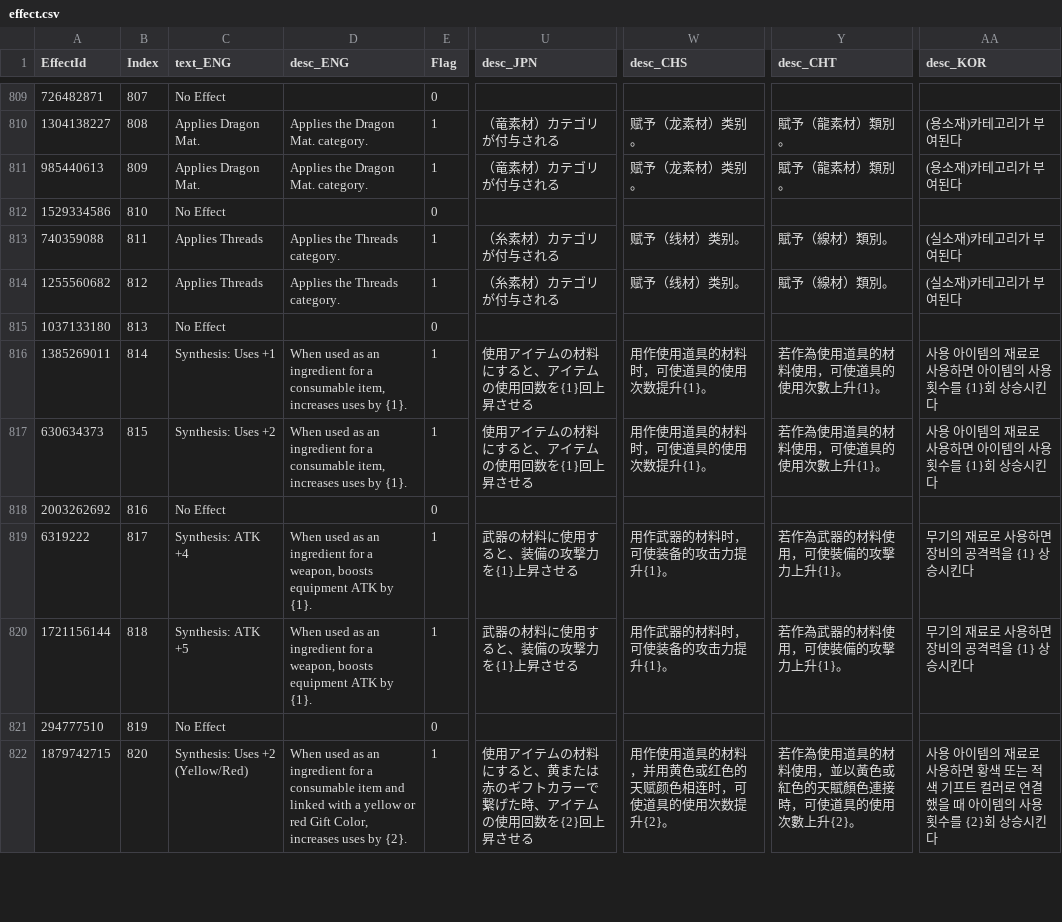
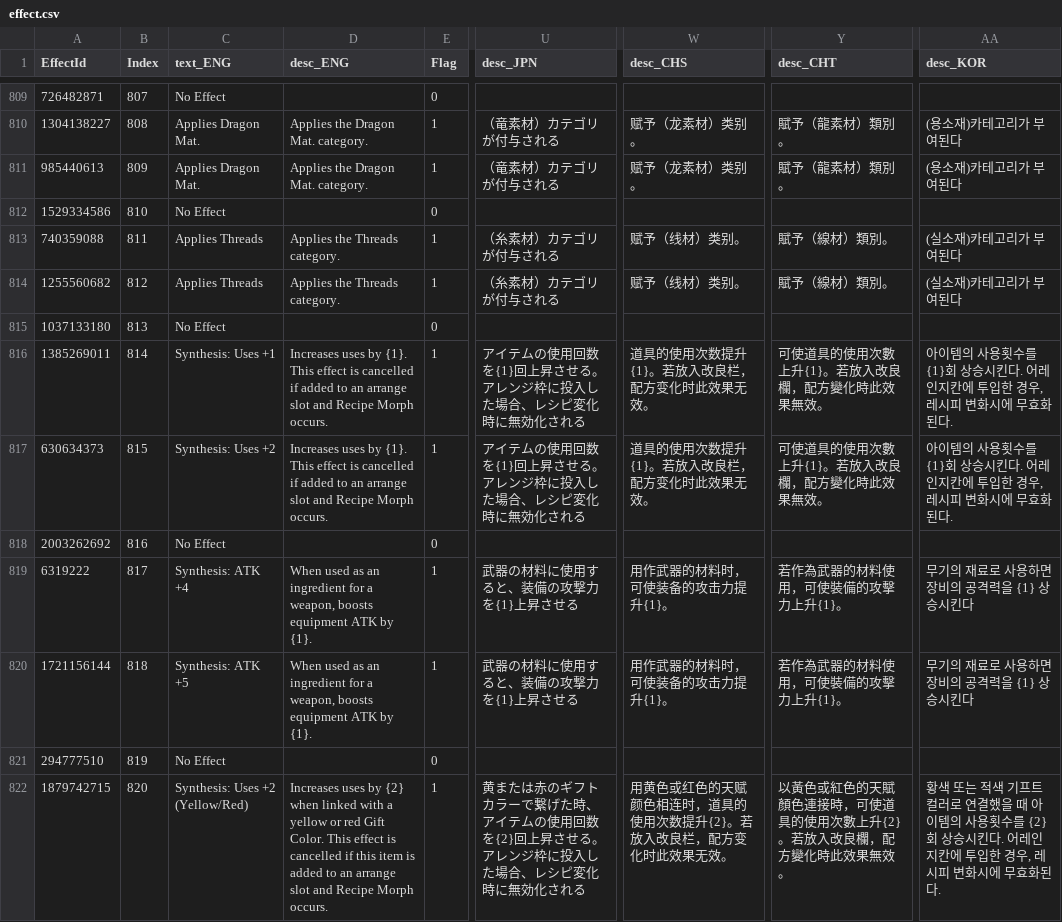
Before and after one commit to CatClawed/AtelierDatamining, a CSV file: [A25-2] RW/output/effect.csv, drawn as a sheet; only a part is shown, gaps mark what is left out; the diff covers the shown part only; the diff names each change by its address in the sheet, - before the commit and + after, or states it on an @@ line.

```diff
--- a/[A25-2] RW/output/effect.csv
+++ b/[A25-2] RW/output/effect.csv
-D816:D817 (desc_ENG): When used as an ingredient for a consumable item, increases uses by {1}.
+D816:D817 (desc_ENG): Increases uses by {1}. This effect is cancelled if added to an arrange slot and Recipe Morph occurs.
-U816:U817 (desc_JPN): 使用アイテムの材料にすると、アイテムの使用回数を{1}回上昇させる
+U816:U817 (desc_JPN): アイテムの使用回数を{1}回上昇させる。アレンジ枠に投入した場合、レシピ変化時に無効化される
-W816:W817 (desc_CHS): 用作使用道具的材料时，可使道具的使用次数提升{1}。
+W816:W817 (desc_CHS): 道具的使用次数提升{1}。若放入改良栏，配方变化时此效果无效。
-Y816:Y817 (desc_CHT): 若作為使用道具的材料使用，可使道具的使用次數上升{1}。
+Y816:Y817 (desc_CHT): 可使道具的使用次數上升{1}。若放入改良欄，配方變化時此效果無效。
-AA816:AA817 (desc_KOR): 사용 아이템의 재료로 사용하면 아이템의 사용횟수를 {1}회 상승시킨다
+AA816:AA817 (desc_KOR): 아이템의 사용횟수를 {1}회 상승시킨다. 어레인지칸에 투입한 경우, 레시피 변화시에 무효화된다.
-D822 (desc_ENG): When used as an ingredient for a consumable item and linked with a yellow or red Gift Color, increases uses by {2}.
+D822 (desc_ENG): Increases uses by {2} when linked with a yellow or red Gift Color. This effect is cancelled if this item is added to an arrange slot and Recipe Morph occurs.
-U822 (desc_JPN): 使用アイテムの材料にすると、黄または赤のギフトカラーで繋げた時、アイテムの使用回数を{2}回上昇させる
+U822 (desc_JPN): 黄または赤のギフトカラーで繋げた時、アイテムの使用回数を{2}回上昇させる。アレンジ枠に投入した場合、レシピ変化時に無効化される
-W822 (desc_CHS): 用作使用道具的材料，并用黄色或红色的天赋颜色相连时，可使道具的使用次数提升{2}。
+W822 (desc_CHS): 用黄色或红色的天赋颜色相连时，道具的使用次数提升{2}。若放入改良栏，配方变化时此效果无效。
-Y822 (desc_CHT): 若作為使用道具的材料使用，並以黃色或紅色的天賦顏色連接時，可使道具的使用次數上升{2}。
+Y822 (desc_CHT): 以黃色或紅色的天賦顏色連接時，可使道具的使用次數上升{2}。若放入改良欄，配方變化時此效果無效。
-AA822 (desc_KOR): 사용 아이템의 재료로 사용하면 황색 또는 적색 기프트 컬러로 연결했을 때 아이템의 사용횟수를 {2}회 상승시킨다
+AA822 (desc_KOR): 황색 또는 적색 기프트 컬러로 연결했을 때 아이템의 사용횟수를 {2}회 상승시킨다. 어레인지칸에 투입한 경우, 레시피 변화시에 무효화된다.
```
Also changed, not shown: 63 edited cells elsewhere in this file, [A25-2] RW/output/recipe.csv.
